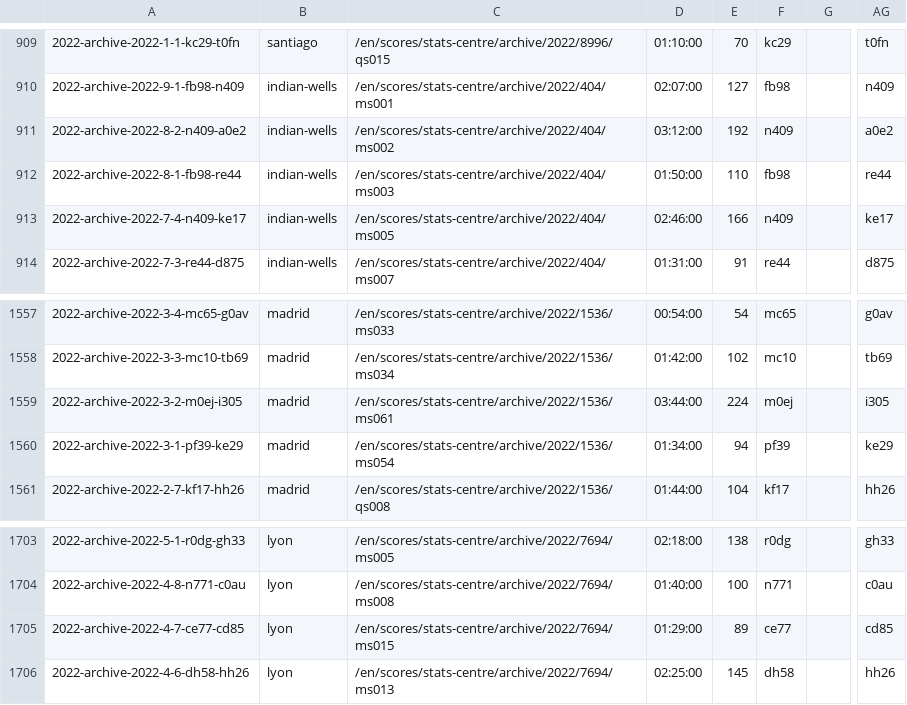
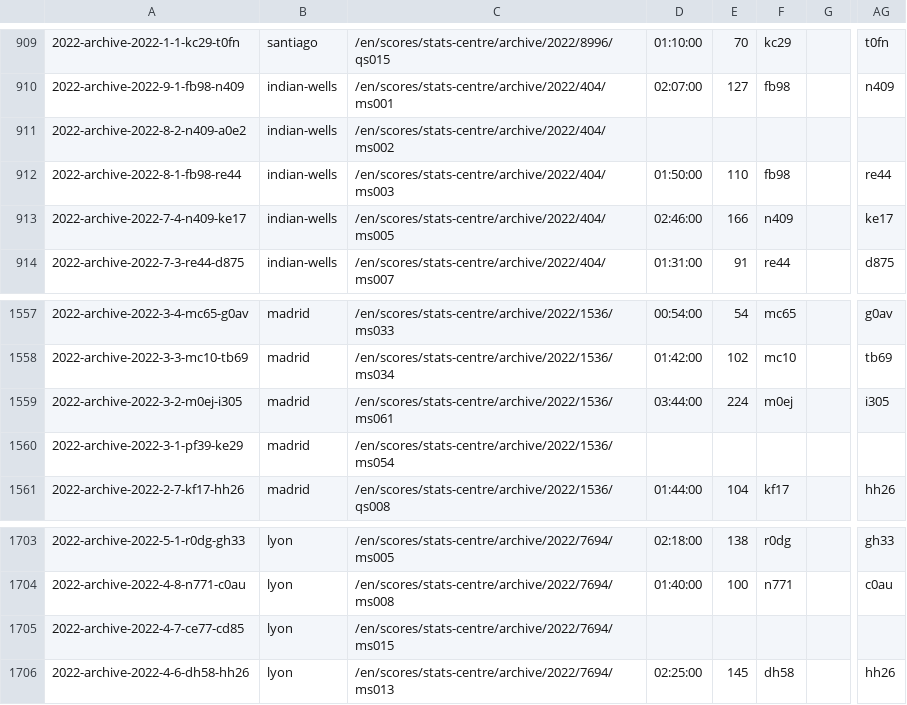
Before and after one commit to EmersonCosta0915/ATP-world-tour-tennis-data, a CSV file: csv/3_match_stats/match_stats_2022.csv, drawn as a sheet; only a part is shown, gaps mark what is left out; the diff covers the shown part only; the diff names each change by its address in the sheet, - before the commit and + after, or states it on an @@ line.

```diff
--- a/csv/3_match_stats/match_stats_2022.csv
+++ b/csv/3_match_stats/match_stats_2022.csv
-D911: 03:12:00
+D911: (empty)
-E911: 192
+E911: (empty)
-F911: n409
+F911: (empty)
-AG911: a0e2
+AG911: (empty)
-D1560: 01:34:00
+D1560: (empty)
-E1560: 94
+E1560: (empty)
-F1560: pf39
+F1560: (empty)
-AG1560: ke29
+AG1560: (empty)
-D1705: 01:29:00
+D1705: (empty)
-E1705: 89
+E1705: (empty)
-F1705: ce77
+F1705: (empty)
-AG1705: cd85
+AG1705: (empty)
```
Also changed, not shown: 136 edited cells elsewhere in this file.
